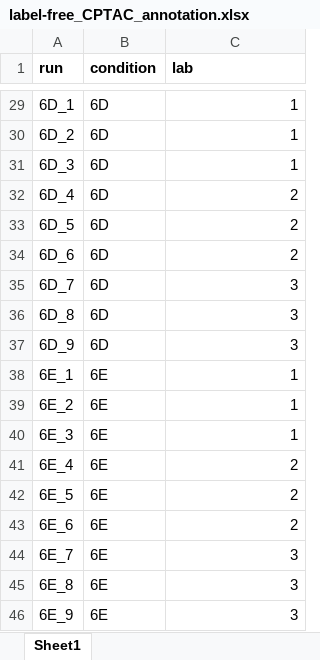
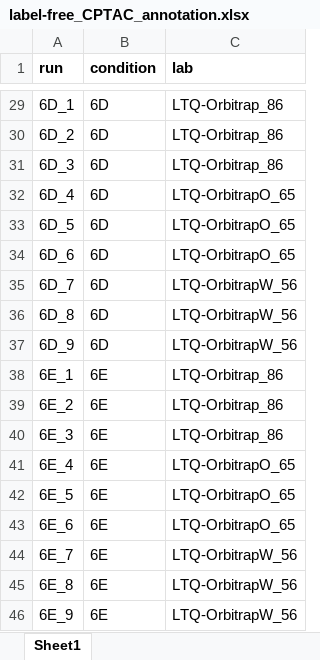
Before and after one commit to statOmics/MSqRob, an Excel workbook: inst/extdata/CPTAC/label-free_CPTAC_annotation.xlsx, sheet Sheet1, drawn as a sheet; only a part is shown, gaps mark what is left out; values as stored, in another font and other column widths than the file's, no borders; the diff covers the shown part only; the diff names each change by its address in the sheet, - before the commit and + after, or states it on an @@ line.

```diff
--- a/inst/extdata/CPTAC/label-free_CPTAC_annotation.xlsx (sheet Sheet1)
+++ b/inst/extdata/CPTAC/label-free_CPTAC_annotation.xlsx (sheet Sheet1)
-C29:C31 (lab): 1
+C29:C31 (lab): LTQ-Orbitrap_86
-C32:C34 (lab): 2
+C32:C34 (lab): LTQ-OrbitrapO_65
-C35:C37 (lab): 3
+C35:C37 (lab): LTQ-OrbitrapW_56
-C38:C40 (lab): 1
+C38:C40 (lab): LTQ-Orbitrap_86
-C41:C43 (lab): 2
+C41:C43 (lab): LTQ-OrbitrapO_65
-C44:C46 (lab): 3
+C44:C46 (lab): LTQ-OrbitrapW_56
```
Also changed, not shown: 27 edited cells elsewhere in this sheet.
